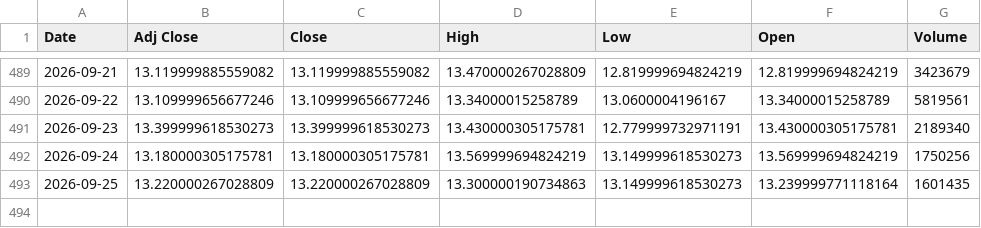
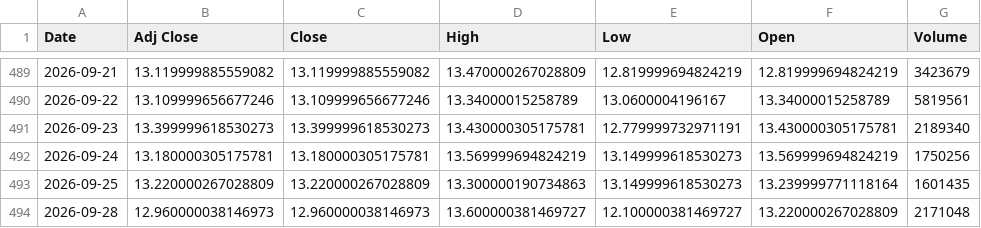
Before and after one commit to harshdixit84-MB/Historical-data-Vs-Current-Scenario, a CSV file: data/sectors/nifty_metal.csv, drawn as a sheet; only a part is shown, gaps mark what is left out.

```diff
--- a/data/sectors/nifty_metal.csv
+++ b/data/sectors/nifty_metal.csv
@@ -493 +493,2 @@ Date,Adj Close,Close,High,Low,Open,Volume
 2026-09-25,13.220000267028809,13.220000267028809,13.300000190734863,13.149999618530273,13.239999771118164,1601435
+2026-09-28,12.960000038146973,12.960000038146973,13.600000381469727,12.100000381469727,13.220000267028809,2171048
```
Also changed, not shown: data/sectors/nifty_auto.csv, data/sectors/nifty_fin_service.csv, 13 other files.
